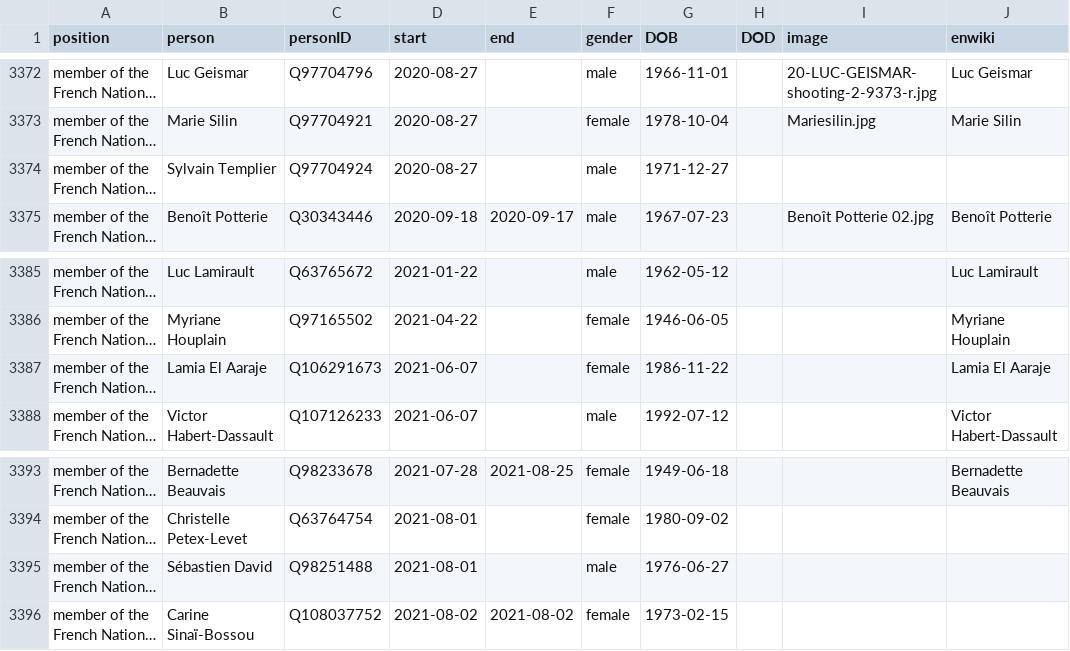
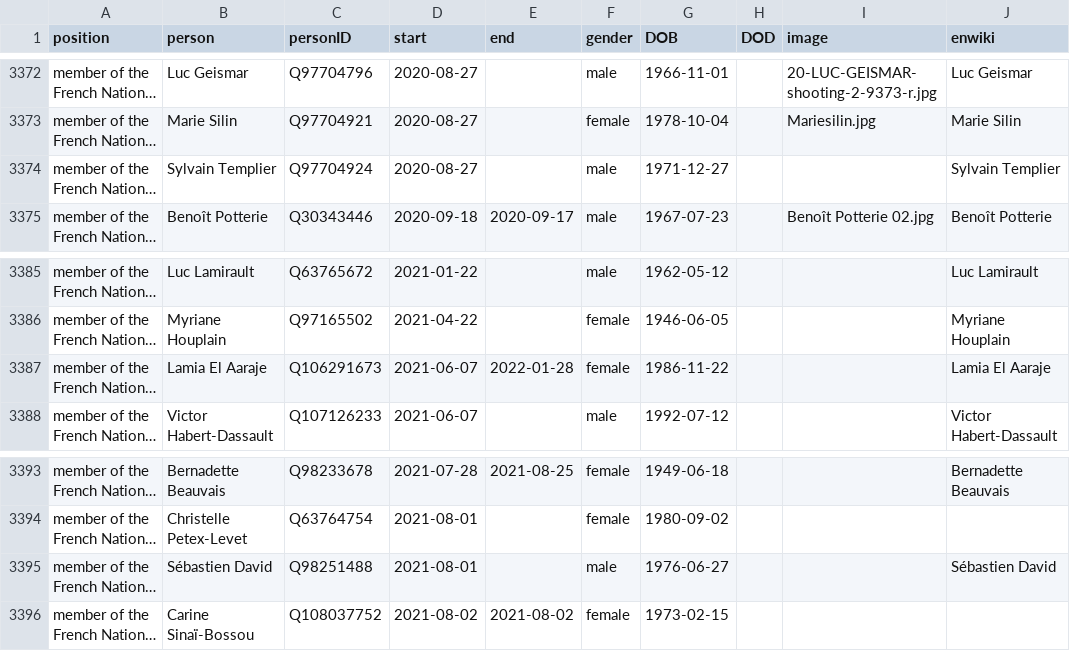
Before and after one commit to every-politician-scrapers/france-cabinet, a CSV file: html/legislators.csv, drawn as a sheet; only a part is shown, gaps mark what is left out; long unchanged cells end in …; the diff covers the shown part only; the diff names each change by its address in the sheet, - before the commit and + after, or states it on an @@ line.

```diff
--- a/html/legislators.csv
+++ b/html/legislators.csv
-J3374 (enwiki): (empty)
+J3374 (enwiki): Sylvain Templier
-E3387 (end): (empty)
+E3387 (end): 2022-01-28
-J3395 (enwiki): (empty)
+J3395 (enwiki): Sébastien David
```
Also changed, not shown: 8 edited cells elsewhere in this file, html/holders21.csv.
